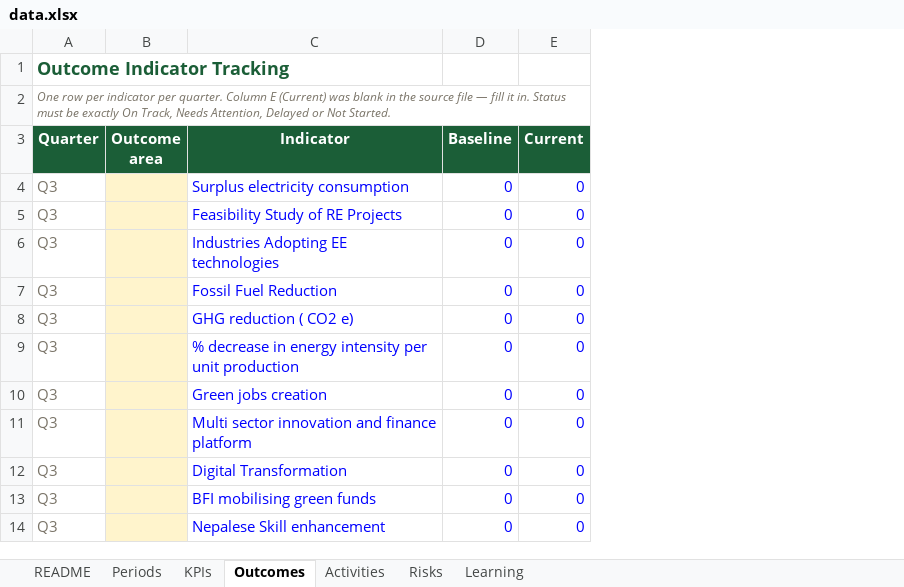
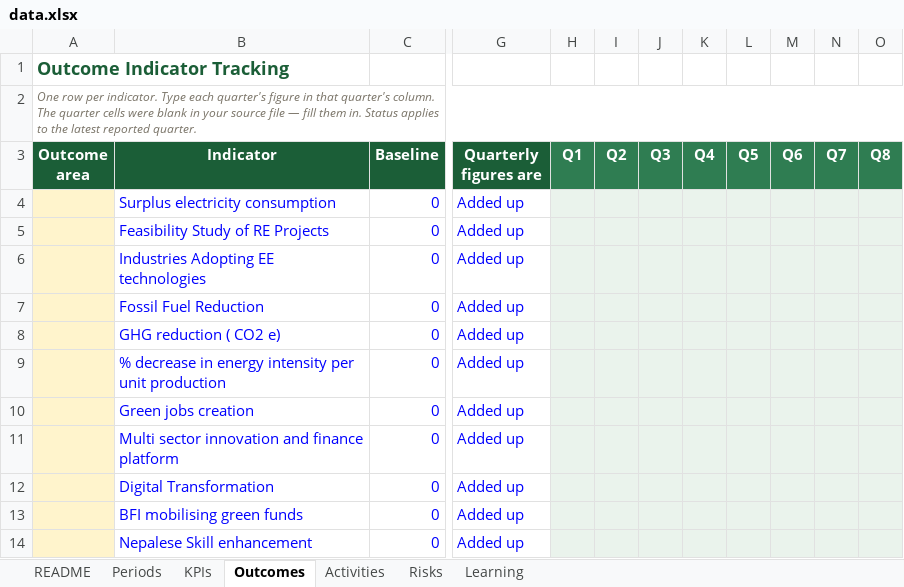
Before and after one commit to bhusalgeneralstores-wq/My_file, an Excel workbook: data.xlsx, sheet Outcomes, drawn as a sheet; only a part is shown, gaps mark what is left out; values as stored, in another font and other column widths than the file's, no borders; removed rows and columns are numbered as before the commit, all else as after; the diff names each change by its address in the sheet, - before the commit and + after, or states it on an @@ line.

```diff
--- a/data.xlsx (sheet Outcomes)
+++ b/data.xlsx (sheet Outcomes)
-column A (Quarter), rows 1-2: Outcome Indicator Tracking | One row per indicator per quarter. Column E (Current) was blank in the source file — fill it in. Status must be exactly On Track, Needs Attention, Delayed or Not Started.; rows 4-14: all Q3
-column E (Current), rows 4-14: all 0
+column G (Quarterly figures are), rows 4-14: all Added up
+column H (Q1), empty
+column I (Q2), empty
+column J (Q3), empty
+column K (Q4), empty
+column L (Q5), empty
+column M (Q6), empty
+column N (Q7), empty
+column O (Q8), empty
-A1 (Outcome area): (empty)
+A1 (Outcome area): Outcome Indicator Tracking
-A2 (Outcome area): (empty)
+A2 (Outcome area): One row per indicator. Type each quarter's figure in that quarter's column. The quarter cells were blank in your source file — fill them in. Status applies to the latest reported quarter.
+A2:O2 merged
```
Also changed, not shown: sheet Activities, sheet README, sheet Periods, sheet KPIs, sheet Risks, sheet Learning, 1 other file.
